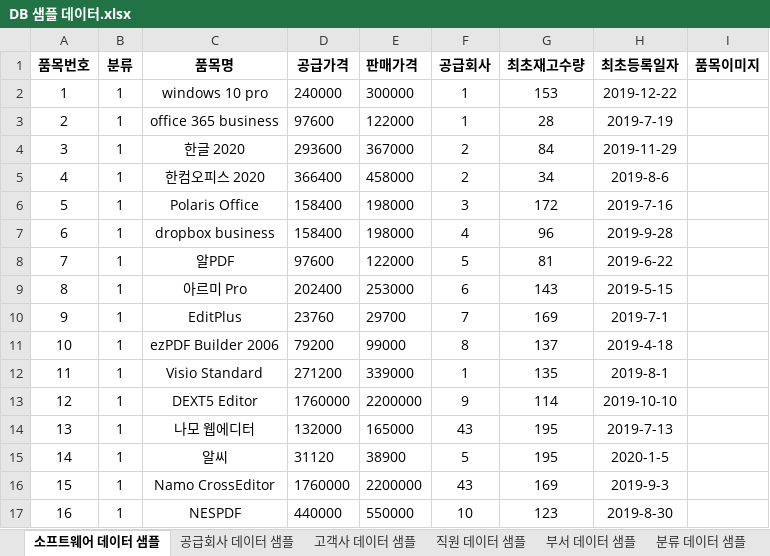
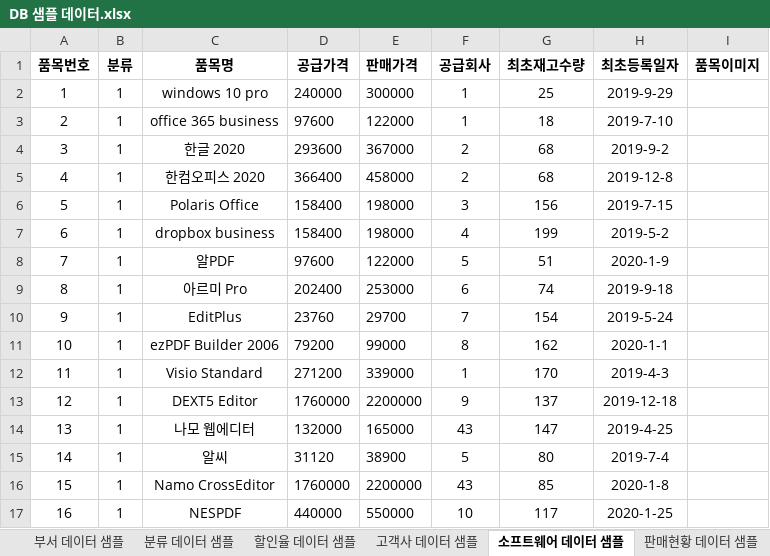
Before and after one commit to DaeguIT-MinSuKim/yi_java3st_1team, an Excel workbook: document/sample_data/DB 샘플 데이터.xlsx, sheet 소프트웨어 데이터 샘플, drawn as a sheet; only a part is shown; values as stored, in another font and other column widths than the file's, no borders; the diff covers the shown part only; the diff names each change by its address in the sheet, - before the commit and + after, or states it on an @@ line.

```diff
--- a/document/sample_data/DB 샘플 데이터.xlsx (sheet 소프트웨어 데이터 샘플)
+++ b/document/sample_data/DB 샘플 데이터.xlsx (sheet 소프트웨어 데이터 샘플)
+sheet tab: 판매현황 데이터 샘플
@@ sheet tab order changed: 부서 데이터 샘플 | 분류 데이터 샘플 | 할인율 데이터 샘플 | 고객사 데이터 샘플 | 소프트웨어 데이터 샘플 | 판매현황 데이터 샘플 @@
-G2 (최초재고수량): 153
+G2 (최초재고수량): 25
-H2 (최초등록일자): 2019-12-22
+H2 (최초등록일자): 2019-9-29
-G3 (최초재고수량): 28
+G3 (최초재고수량): 18
-H3 (최초등록일자): 2019-7-19
+H3 (최초등록일자): 2019-7-10
-G4 (최초재고수량): 84
+G4 (최초재고수량): 68
-H4 (최초등록일자): 2019-11-29
+H4 (최초등록일자): 2019-9-2
-G5 (최초재고수량): 34
+G5 (최초재고수량): 68
-H5 (최초등록일자): 2019-8-6
+H5 (최초등록일자): 2019-12-8
-G6 (최초재고수량): 172
+G6 (최초재고수량): 156
-H6 (최초등록일자): 2019-7-16
+H6 (최초등록일자): 2019-7-15
-G7 (최초재고수량): 96
+G7 (최초재고수량): 199
-H7 (최초등록일자): 2019-9-28
+H7 (최초등록일자): 2019-5-2
-G8 (최초재고수량): 81
+G8 (최초재고수량): 51
-H8 (최초등록일자): 2019-6-22
+H8 (최초등록일자): 2020-1-9
-G9 (최초재고수량): 143
+G9 (최초재고수량): 74
-H9 (최초등록일자): 2019-5-15
+H9 (최초등록일자): 2019-9-18
-G10 (최초재고수량): 169
+G10 (최초재고수량): 154
-H10 (최초등록일자): 2019-7-1
+H10 (최초등록일자): 2019-5-24
-G11 (최초재고수량): 137
+G11 (최초재고수량): 162
-H11 (최초등록일자): 2019-4-18
+H11 (최초등록일자): 2020-1-1
-G12 (최초재고수량): 135
+G12 (최초재고수량): 170
-H12 (최초등록일자): 2019-8-1
+H12 (최초등록일자): 2019-4-3
-G13 (최초재고수량): 114
+G13 (최초재고수량): 137
-H13 (최초등록일자): 2019-10-10
+H13 (최초등록일자): 2019-12-18
-G14 (최초재고수량): 195
+G14 (최초재고수량): 147
-H14 (최초등록일자): 2019-7-13
+H14 (최초등록일자): 2019-4-25
-G15 (최초재고수량): 195
+G15 (최초재고수량): 80
-H15 (최초등록일자): 2020-1-5
+H15 (최초등록일자): 2019-7-4
-G16 (최초재고수량): 169
+G16 (최초재고수량): 85
-H16 (최초등록일자): 2019-9-3
+H16 (최초등록일자): 2020-1-8
-G17 (최초재고수량): 123
+G17 (최초재고수량): 117
-H17 (최초등록일자): 2019-8-30
+H17 (최초등록일자): 2020-1-25
```
Also changed, not shown: 136 edited cells elsewhere in this sheet, sheet 고객사 데이터 샘플, sheet 부서 데이터 샘플, sheet 직원 데이터 샘플, sheet 할인율 데이터 샘플, other sheet tabs, 7 other files.
